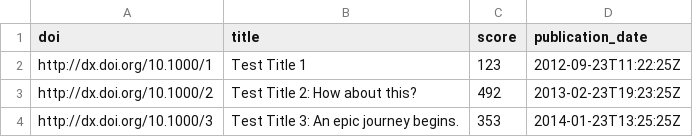
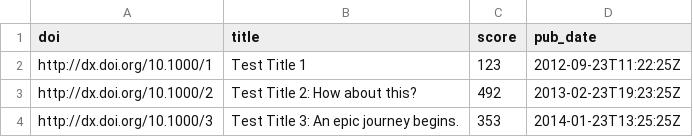
Before and after one commit to amconference/buzzmetrics, a CSV file: data/toy/titles.csv, drawn as a sheet.

```diff
--- a/data/toy/titles.csv
+++ b/data/toy/titles.csv
@@ -1,2 +1,2 @@
-doi,title,score,publication_date
+doi,title,score,pub_date
 http://dx.doi.org/10.1000/1,"Test Title 1",123,2012-09-23T11:22:25Z
```
Also changed, not shown: 1 other file.
